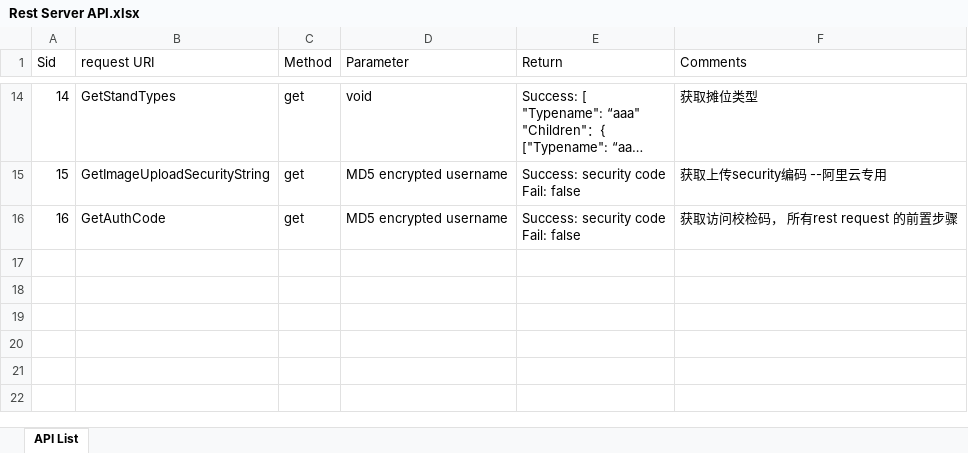
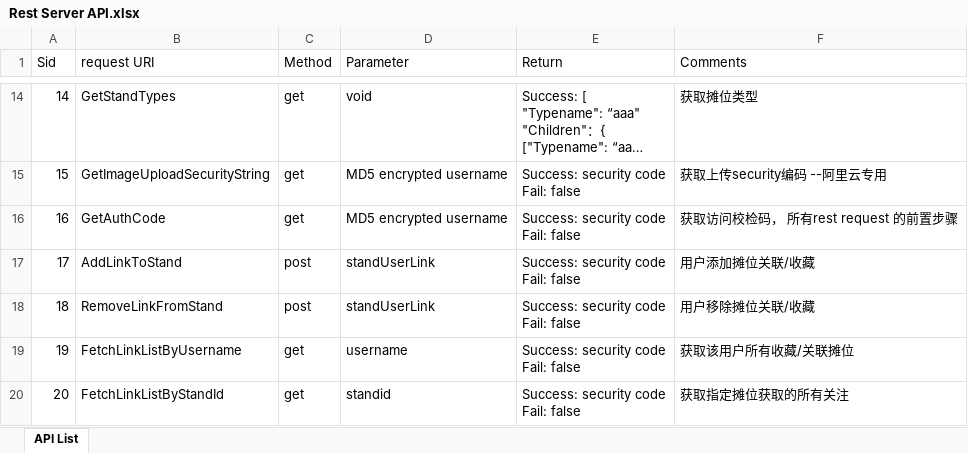
Before and after one commit to flyingdeep/StarFire, an Excel workbook: document/Rest Server API.xlsx, sheet API List, drawn as a sheet; only a part is shown, gaps mark what is left out; long unchanged cells end in …; values as stored, in another font and other column widths than the file's, no borders; ↵ is a line break in a cell; the diff names each change by its address in the sheet, - before the commit and + after, or states it on an @@ line.

```diff
--- a/document/Rest Server API.xlsx (sheet API List)
+++ b/document/Rest Server API.xlsx (sheet API List)
+row 17: 17 | AddLinkToStand | post | standUserLink | Success: security code ↵ Fail: false | 用户添加摊位关联/收藏
+row 18: 18 | RemoveLinkFromStand | post | standUserLink | Success: security code ↵ Fail: false | 用户移除摊位关联/收藏
+row 19: 19 | FetchLinkListByUsername | get | username | Success: security code ↵ Fail: false | 获取该用户所有收藏/关联摊位
+row 20: 20 | FetchLinkListByStandId | get | standid | Success: security code ↵ Fail: false | 获取指定摊位获取的所有关注
```
Also changed, not shown: 4 other files.
